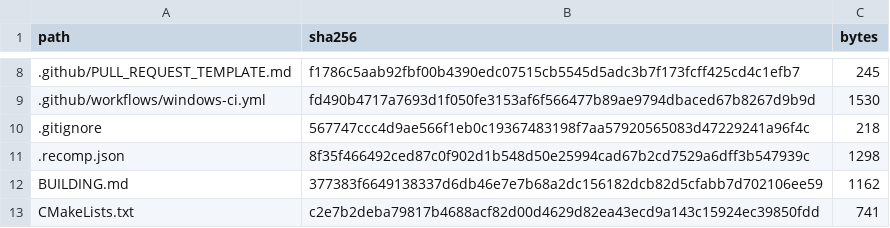
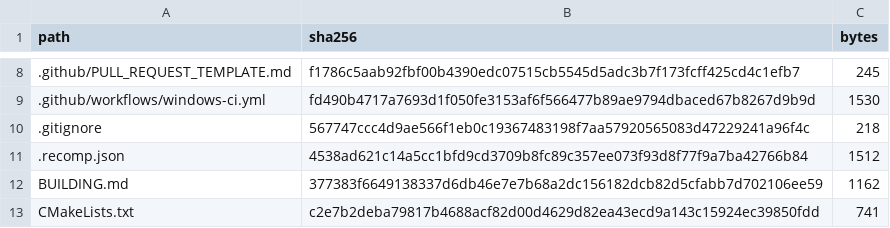
Before and after one commit to Junior-Jones/Sailor-Moon-Another-Story, a CSV file: SOURCE-MANIFEST.csv, drawn as a sheet; only a part is shown, gaps mark what is left out.

Commit message:
Refresh export hash after recomp metadata update

```diff
--- a/SOURCE-MANIFEST.csv
+++ b/SOURCE-MANIFEST.csv
@@ -10,3 +10,3 @@ path,sha256,bytes
 .gitignore,567747ccc4d9ae566f1eb0c19367483198f7aa57920565083d47229241a96f4c,218
-.recomp.json,8f35f466492ced87c0f902d1b548d50e25994cad67b2cd7529a6dff3b547939c,1298
+.recomp.json,4538ad621c14a5cc1bfd9cd3709b8fc89c357ee073f93d8f77f9a7ba42766b84,1512
 BUILDING.md,377383f6649138337d6db46e7e7b68a2dc156182dcb82d5cfabb7d702106ee59,1162
```
